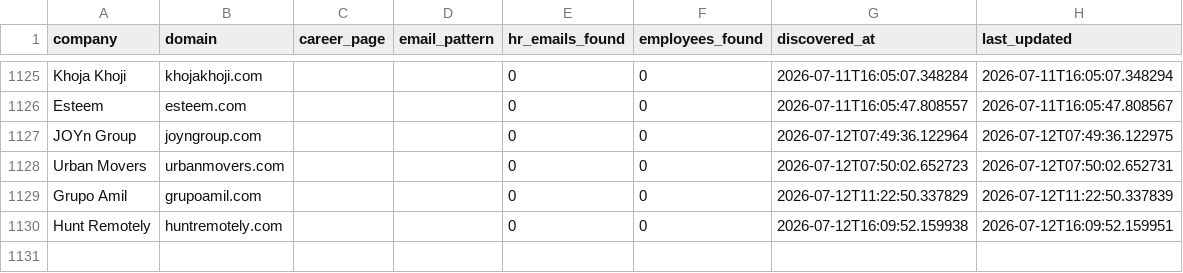
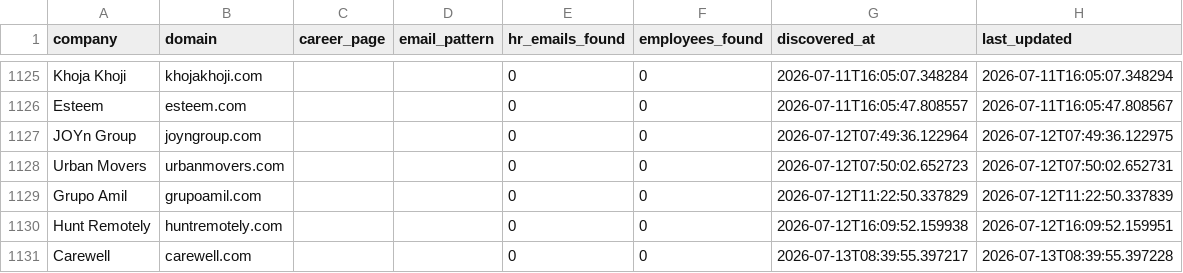
Before and after one commit to githubajaydhage/autoapply-resume-automation, a CSV file: data/discovered_companies.csv, drawn as a sheet; only a part is shown, gaps mark what is left out; the diff names each change by its address in the sheet, - before the commit and + after, or states it on an @@ line.

```diff
--- a/data/discovered_companies.csv
+++ b/data/discovered_companies.csv
+row 1131: Carewell | carewell.com |  |  | 0 | 0 | 2026-07-13T08:39:55.397217 | 2026-07-13T08:39:55.397228
```
